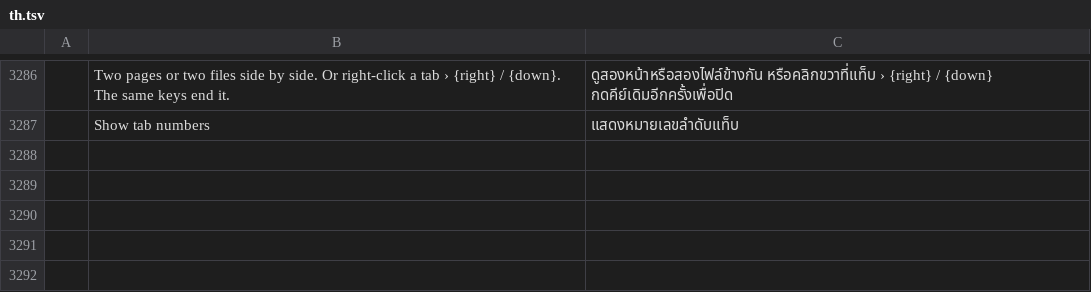
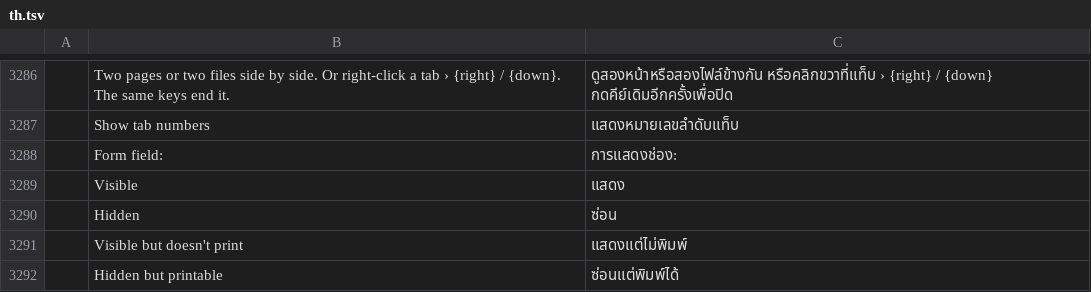
Before and after one commit to maewpdf/maewpdf, a TSV file: crates/ui-egui/src/i18n/th.tsv, drawn as a sheet; only a part is shown, gaps mark what is left out; the diff names each change by its address in the sheet, - before the commit and + after, or states it on an @@ line.

```diff
--- a/crates/ui-egui/src/i18n/th.tsv
+++ b/crates/ui-egui/src/i18n/th.tsv
+row 3288:  | Form field: | การแสดงช่อง:
+row 3289:  | Visible | แสดง
+row 3290:  | Hidden | ซ่อน
+row 3291:  | Visible but doesn't print | แสดงแต่ไม่พิมพ์
+row 3292:  | Hidden but printable | ซ่อนแต่พิมพ์ได้
```
Also changed, not shown: 16 other files.
